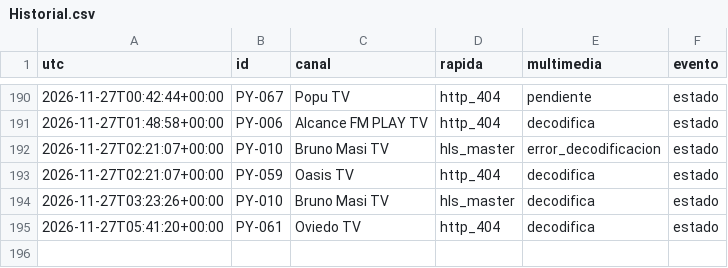
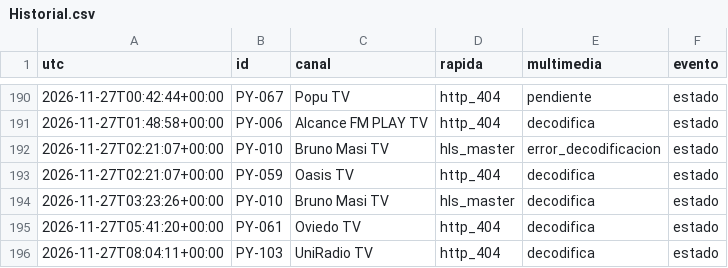
Before and after one commit to arevalosfermin560-pixel/Mi-IPTV, a CSV file: Historial.csv, drawn as a sheet; only a part is shown, gaps mark what is left out; the diff names each change by its address in the sheet, - before the commit and + after, or states it on an @@ line.

```diff
--- a/Historial.csv
+++ b/Historial.csv
+row 196: 2026-11-27T08:04:11+00:00 | PY-103 | UniRadio TV | http_404 | decodifica | estado
```
Also changed, not shown: Estado.csv, 1 other file.
